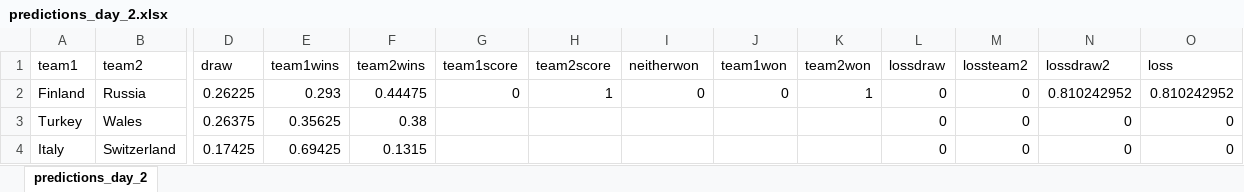
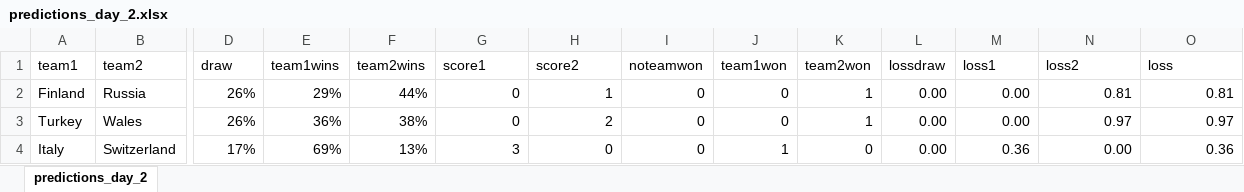
Before and after one commit to Dpananos/Euro2021Predictions, an Excel workbook: predictions/predictions_day_2.xlsx, sheet predictions_day_2, drawn as a sheet; only a part is shown, gaps mark what is left out; values as stored, in another font and other column widths than the file's, no borders; table styles not drawn; the diff covers the shown part only; the diff names each change by its address in the sheet, - before the commit and + after, or states it on an @@ line.

Commit message:
day 3 predictions

```diff
--- a/predictions/predictions_day_2.xlsx (sheet predictions_day_2)
+++ b/predictions/predictions_day_2.xlsx (sheet predictions_day_2)
-G1: team1score
+G1: score1
-H1: team2score
+H1: score2
-I1: neitherwon
+I1: noteamwon
-M1: lossteam2
+M1: loss1
-N1: lossdraw2
+N1: loss2
-D2 (draw): 0.26225
+D2 (draw): 26%
-E2 (team1wins): 0.293
+E2 (team1wins): 29%
-F2 (team2wins): 0.44475
+F2 (team2wins): 44%
-L2:L4 (lossdraw): 0
+L2:L4 (lossdraw): 0.00
-M2:M3 (loss1): 0
+M2:M3 (loss1): 0.00
-N2 (loss2): 0.810242952
+N2 (loss2): 0.81
-O2 (loss): 0.810242952
+O2 (loss): 0.81
-D3 (draw): 0.26375
+D3 (draw): 26%
-E3 (team1wins): 0.35625
+E3 (team1wins): 36%
-F3 (team2wins): 0.38
+F3 (team2wins): 38%
-G3 (score1): (empty)
+G3 (score1): 0
-H3 (score2): (empty)
+H3 (score2): 2
-I3:I4 (noteamwon): (empty)
+I3:I4 (noteamwon): 0
-J3 (team1won): (empty)
+J3 (team1won): 0
-K3 (team2won): (empty)
+K3 (team2won): 1
-N3 (loss2): 0
+N3 (loss2): 0.97
-O3 (loss): 0
+O3 (loss): 0.97
-D4 (draw): 0.17425
+D4 (draw): 17%
-E4 (team1wins): 0.69425
+E4 (team1wins): 69%
-F4 (team2wins): 0.1315
+F4 (team2wins): 13%
-G4 (score1): (empty)
+G4 (score1): 3
-H4 (score2): (empty)
+H4 (score2): 0
-J4 (team1won): (empty)
+J4 (team1won): 1
-K4 (team2won): (empty)
+K4 (team2won): 0
-M4 (loss1): 0
+M4 (loss1): 0.36
-N4 (loss2): 0
+N4 (loss2): 0.00
-O4 (loss): 0
+O4 (loss): 0.36
```
Also changed, not shown: 108 edited cells elsewhere in this sheet, predictions/predictions_day_1.xlsx, 4 other files.
